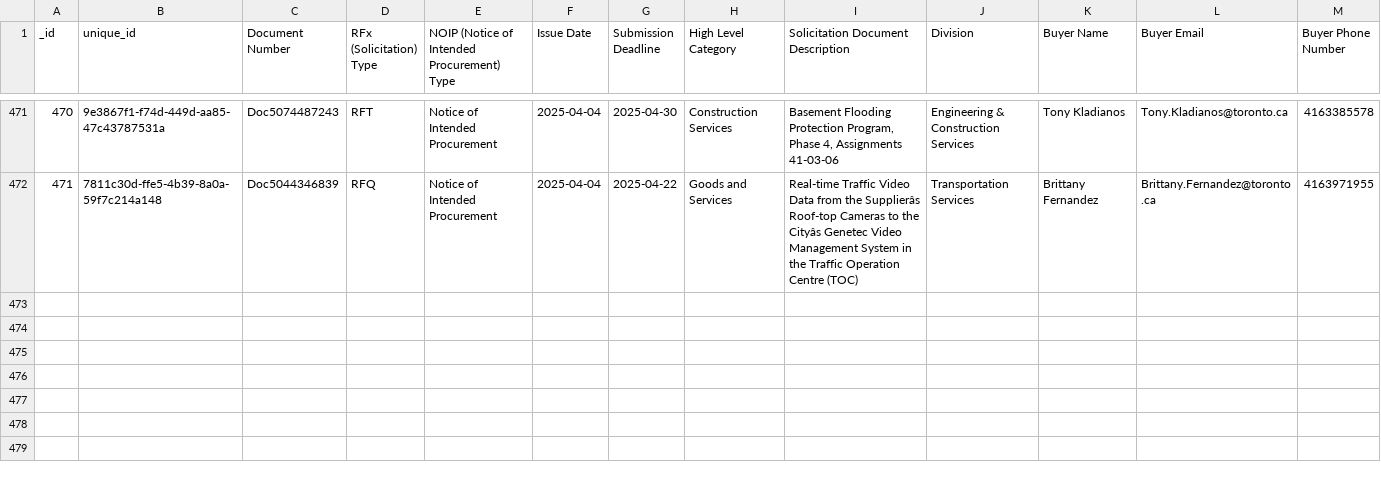
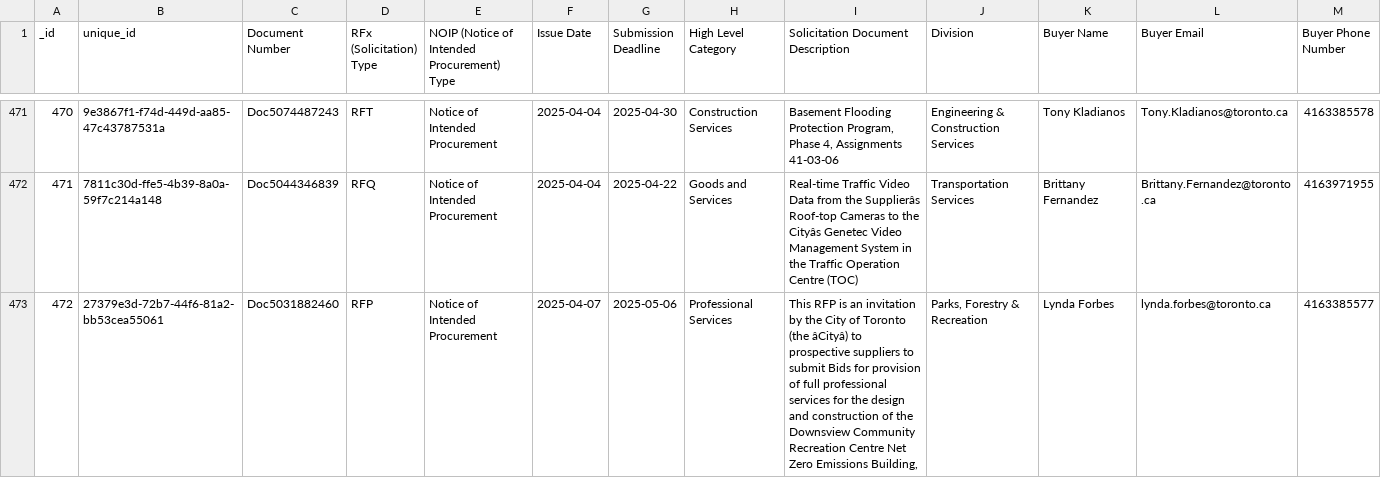
Before and after one commit to RamVasuthevan/city-of-toronto-contracts-data, a CSV file: All Solicitations.csv, drawn as a sheet; only a part is shown, gaps mark what is left out; the diff covers the shown part only; the diff names each change by its address in the sheet, - before the commit and + after, or states it on an @@ line.

```diff
--- a/All Solicitations.csv
+++ b/All Solicitations.csv
+row 473: 472 | 27379e3d-72b7-44f6-81a2-bb53cea55061 | Doc5031882460 | RFP | Notice of Intended Procurement | 2025-04-07 | 2025-05-06 | Professional Services | This RFP is an invitation by the City of Toronto (the âCityâ) to prospective suppliers to submit Bids for provision of full professional services for the design and construction of the Downsview Community Recreation Centre Net Zero Emissions Building, | Parks, Forestry & Recreation | Lynda Forbes | lynda.forbes@toronto.ca | 4163385577
```
Also changed, not shown: 2 added rows and 5 edited cells elsewhere in this file.
